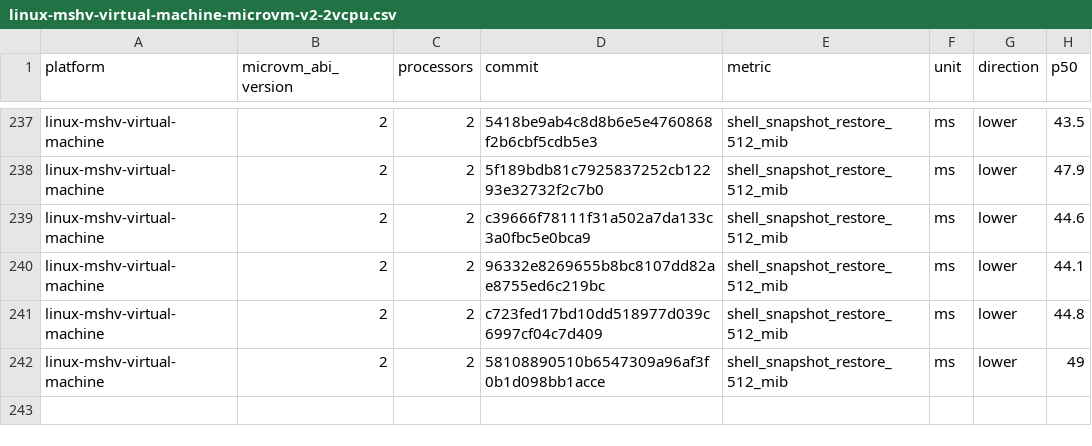
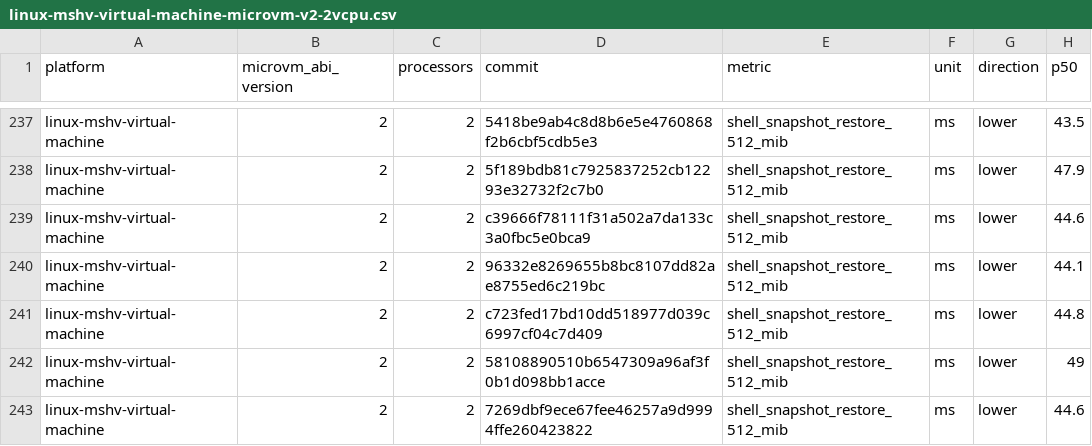
Before and after one commit to 56steve/nvx, a CSV file: data/linux-mshv-virtual-machine-microvm-v2-2vcpu.csv, drawn as a sheet; only a part is shown, gaps mark what is left out.

```diff
--- a/data/linux-mshv-virtual-machine-microvm-v2-2vcpu.csv
+++ b/data/linux-mshv-virtual-machine-microvm-v2-2vcpu.csv
@@ -242 +242,2 @@ linux-mshv-virtual-machine,2,2,c723fed17bd10dd518977d039c6997cf04c7d409,shell_sn
 linux-mshv-virtual-machine,2,2,58108890510b6547309a96af3f0b1d098bb1acce,shell_snapshot_restore_512_mib,ms,lower,49
+linux-mshv-virtual-machine,2,2,7269dbf9ece67fee46257a9d9994ffe260423822,shell_snapshot_restore_512_mib,ms,lower,44.6
```
Also changed, not shown: data/linux-kvm-virtual-machine-microvm-v2-1vcpu.csv, data/linux-mshv-virtual-machine-microvm-v2-1vcpu.csv, 9 other files.
